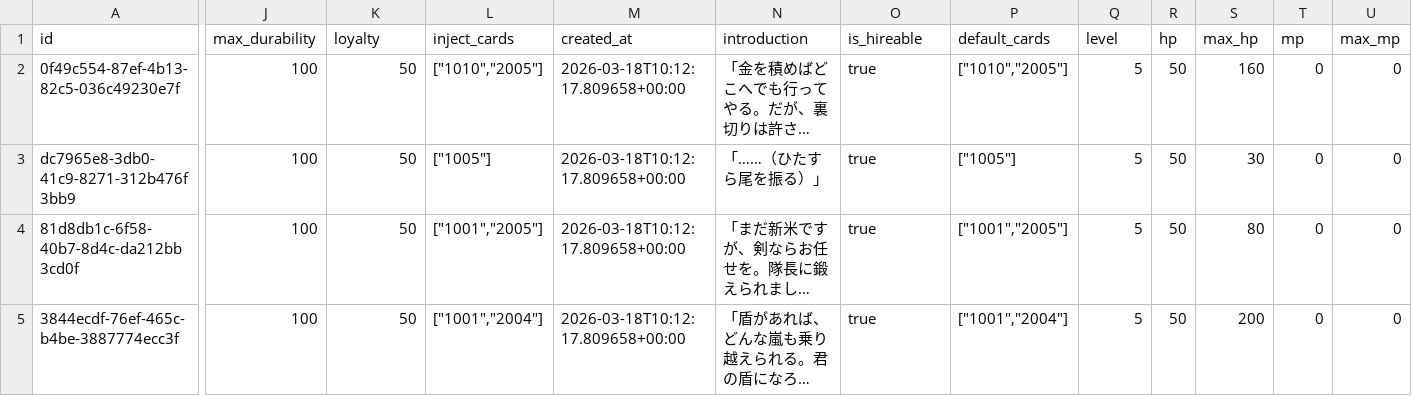
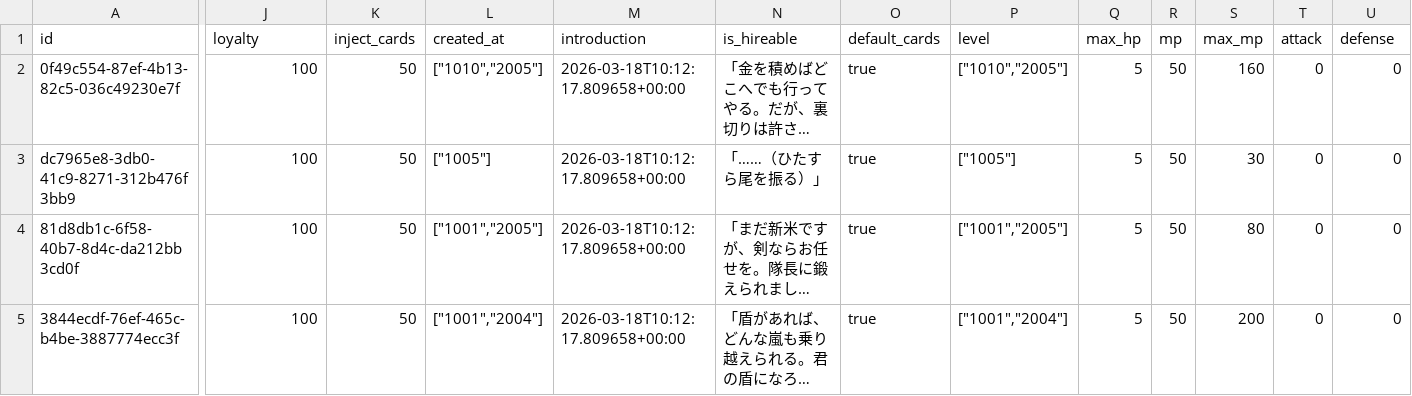
Before and after one commit to kiyoshikitamura/code-wirth-dawn, a CSV file: src/data/csv/npcs_db_dump.csv, drawn as a sheet; only a part is shown, gaps mark what is left out; long unchanged cells end in …; the diff covers the shown part only; the diff names each change by its address in the sheet, - before the commit and + after, or states it on an @@ line.

Commit message:
docs: update spec_v3 to v14.0 (turn order fix, NPC HP priority, npcs table cleanup); update npcs_db_dump.csv header

```diff
--- a/src/data/csv/npcs_db_dump.csv
+++ b/src/data/csv/npcs_db_dump.csv
-J1: max_durability
+J1: loyalty
-K1: loyalty
+K1: inject_cards
-L1: inject_cards
+L1: created_at
-M1: created_at
+M1: introduction
-N1: introduction
+N1: is_hireable
-O1: is_hireable
+O1: default_cards
-P1: default_cards
+P1: level
-Q1: level
+Q1: max_hp
-R1: hp
+R1: mp
-S1: max_hp
+S1: max_mp
-T1: mp
+T1: attack
-U1: max_mp
+U1: defense
```
Also changed, not shown: 5 edited cells elsewhere in this file, 1 other file.
